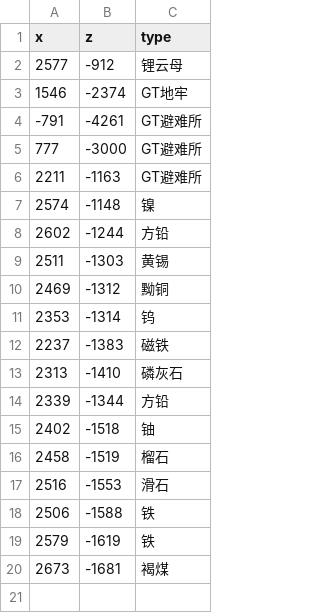
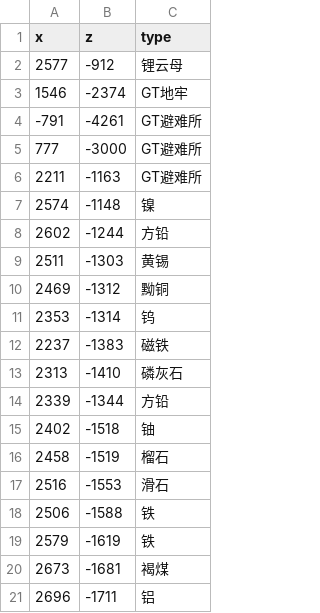
Before and after one commit to indoorsNB/Ores, a CSV file: ore.csv, drawn as a sheet; the diff names each change by its address in the sheet, - before the commit and + after, or states it on an @@ line.

Commit message:
Update ore.csv

```diff
--- a/ore.csv
+++ b/ore.csv
+row 21: 2696 | -1711 | 铝
```
